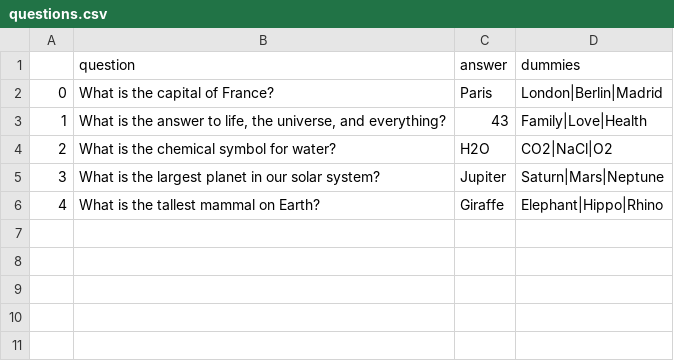
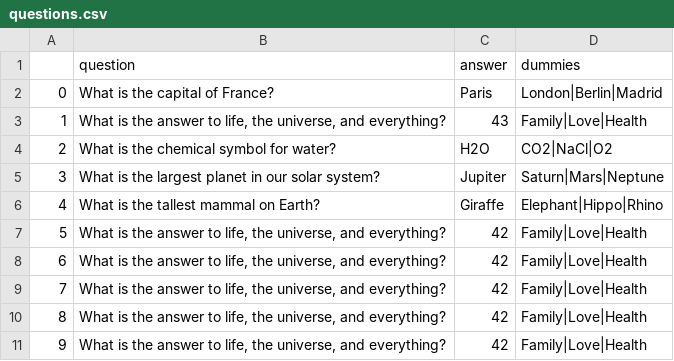
Before and after one commit to nikola1414/flask-basics, a CSV file: data/questions.csv, drawn as a sheet.

Commit message:
app,data functs

```diff
--- a/data/questions.csv
+++ b/data/questions.csv
@@ -6 +6,6 @@
 4,What is the tallest mammal on Earth?,Giraffe,Elephant|Hippo|Rhino
+5,"What is the answer to life, the universe, and everything?",42,Family|Love|Health
+6,"What is the answer to life, the universe, and everything?",42,Family|Love|Health
+7,"What is the answer to life, the universe, and everything?",42,Family|Love|Health
+8,"What is the answer to life, the universe, and everything?",42,Family|Love|Health
+9,"What is the answer to life, the universe, and everything?",42,Family|Love|Health
```
Also changed, not shown: 2 other files.
